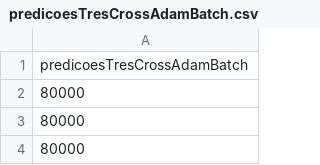
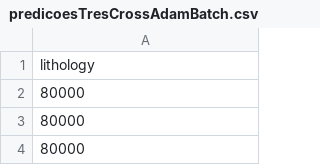
Before and after one commit to recigio/rede_neural_litologica, a CSV file: resultados/predicoesTresCrossAdamBatch.csv, drawn as a sheet; only a part is shown.

```diff
--- a/resultados/predicoesTresCrossAdamBatch.csv
+++ b/resultados/predicoesTresCrossAdamBatch.csv
@@ -1,2 +1,2 @@
-predicoesTresCrossAdamBatch
+lithology
 80000
```
Also changed, not shown: resultados/predicoesDoisCrossAdam.csv, resultados/predicoesTresCrossAdam.csv, 1 other file.
